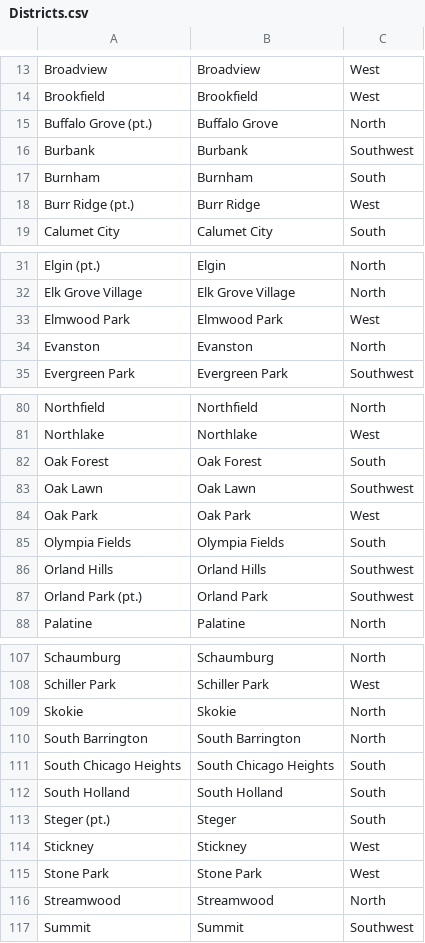
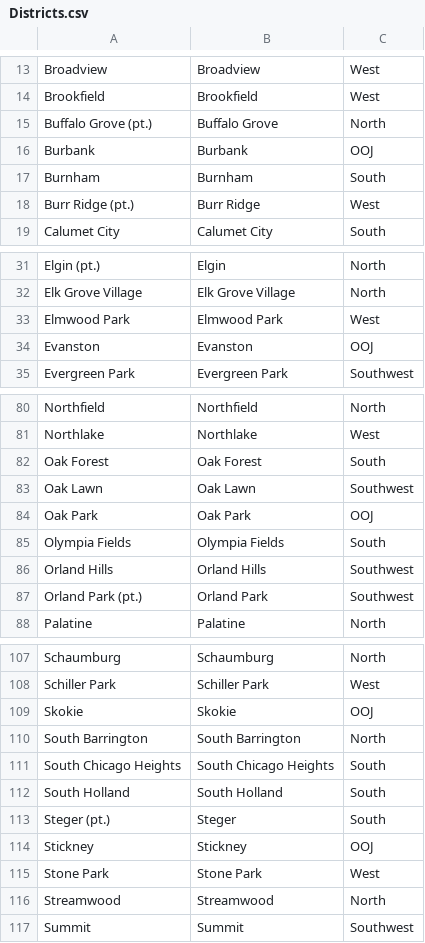
Before and after one commit to kb230557/ccdph-data-sets, a CSV file: Districts.csv, drawn as a sheet; only a part is shown, gaps mark what is left out.

Commit message:
Update Districts.csv

```diff
--- a/Districts.csv
+++ b/Districts.csv
@@ -15,3 +15,3 @@ Brookfield,Brookfield,West
 Buffalo Grove (pt.),Buffalo Grove,North
-Burbank,Burbank,Southwest
+Burbank,Burbank,OOJ
 Burnham,Burnham,South
@@ -33,3 +33,3 @@ Elk Grove Village,Elk Grove Village,North
 Elmwood Park,Elmwood Park,West
-Evanston,Evanston,North
+Evanston,Evanston,OOJ
 Evergreen Park,Evergreen Park,Southwest
@@ -83,3 +83,3 @@ Oak Forest,Oak Forest,South
 Oak Lawn,Oak Lawn,Southwest
-Oak Park,Oak Park,West
+Oak Park,Oak Park,OOJ
 Olympia Fields,Olympia Fields,South
@@ -108,3 +108,3 @@ Schaumburg,Schaumburg,North
 Schiller Park,Schiller Park,West
-Skokie,Skokie,North
+Skokie,Skokie,OOJ
 South Barrington,South Barrington,North
@@ -113,3 +113,3 @@ South Holland,South Holland,South
 Steger (pt.),Steger,South
-Stickney,Stickney,West
+Stickney,Stickney,OOJ
 Stone Park,Stone Park,West
```
